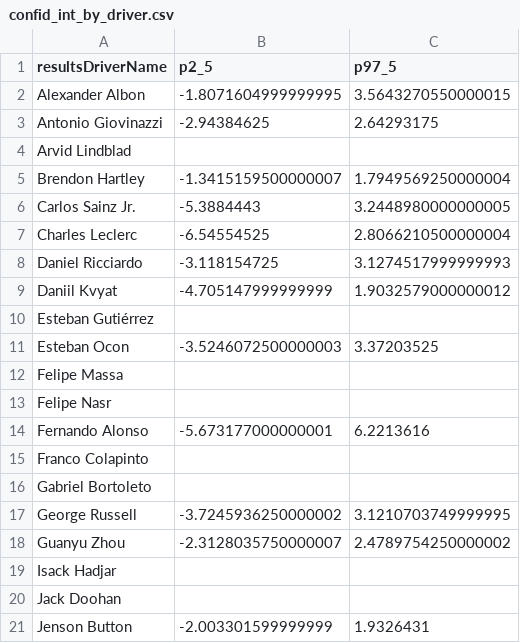
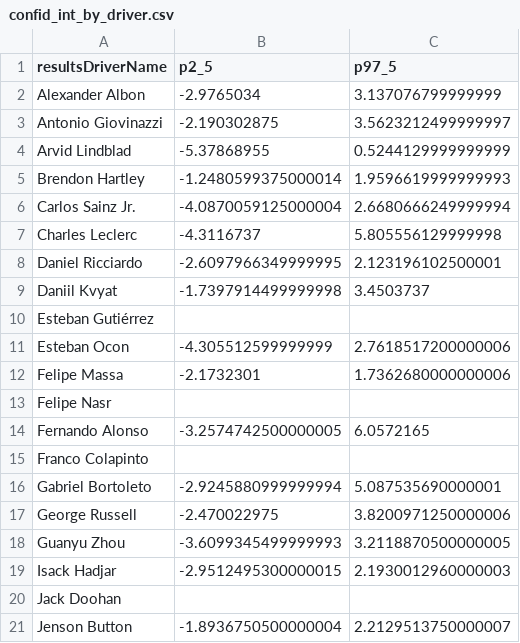
Before and after one commit to gmalbert/f1Analysis, a CSV file: scripts/output/confid_int_by_driver.csv, drawn as a sheet; only a part is shown; the diff covers the shown part only.

```diff
--- a/scripts/output/confid_int_by_driver.csv
+++ b/scripts/output/confid_int_by_driver.csv
@@ -1,21 +1,21 @@
 resultsDriverName,p2_5,p97_5
-Alexander Albon,-1.8071604999999995,3.5643270550000015
-Antonio Giovinazzi,-2.94384625,2.64293175
-Arvid Lindblad,,
-Brendon Hartley,-1.3415159500000007,1.7949569250000004
-Carlos Sainz Jr.,-5.3884443,3.2448980000000005
-Charles Leclerc,-6.54554525,2.8066210500000004
-Daniel Ricciardo,-3.118154725,3.1274517999999993
-Daniil Kvyat,-4.705147999999999,1.9032579000000012
+Alexander Albon,-2.9765034,3.137076799999999
+Antonio Giovinazzi,-2.190302875,3.5623212499999997
+Arvid Lindblad,-5.37868955,0.5244129999999999
+Brendon Hartley,-1.2480599375000014,1.9596619999999993
+Carlos Sainz Jr.,-4.0870059125000004,2.6680666249999994
+Charles Leclerc,-4.3116737,5.805556129999998
+Daniel Ricciardo,-2.6097966349999995,2.123196102500001
+Daniil Kvyat,-1.7397914499999998,3.4503737
 Esteban Gutiérrez,,
-Esteban Ocon,-3.5246072500000003,3.37203525
-Felipe Massa,,
+Esteban Ocon,-4.305512599999999,2.7618517200000006
+Felipe Massa,-2.1732301,1.7362680000000006
 Felipe Nasr,,
-Fernando Alonso,-5.673177000000001,6.2213616
+Fernando Alonso,-3.2574742500000005,6.0572165
 Franco Colapinto,,
-Gabriel Bortoleto,,
-George Russell,-3.7245936250000002,3.1210703749999995
-Guanyu Zhou,-2.3128035750000007,2.4789754250000002
-Isack Hadjar,,
+Gabriel Bortoleto,-2.9245880999999994,5.087535690000001
+George Russell,-2.470022975,3.8200971250000006
+Guanyu Zhou,-3.6099345499999993,3.2118870500000005
+Isack Hadjar,-2.9512495300000015,2.1930012960000003
 Jack Doohan,,
-Jenson Button,-2.003301599999999,1.9326431
+Jenson Button,-1.8936750500000004,2.2129513750000007
```
Also changed, not shown: 1 removed row and 48 edited cells elsewhere in this file, data_files/f1PitStopsData_Grouped.csv, data_files/f1WeatherData_AllData.csv, 56 other files.
